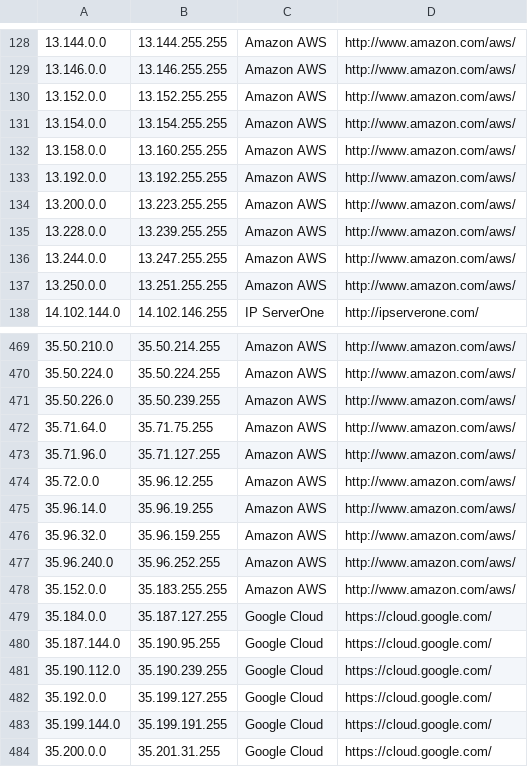
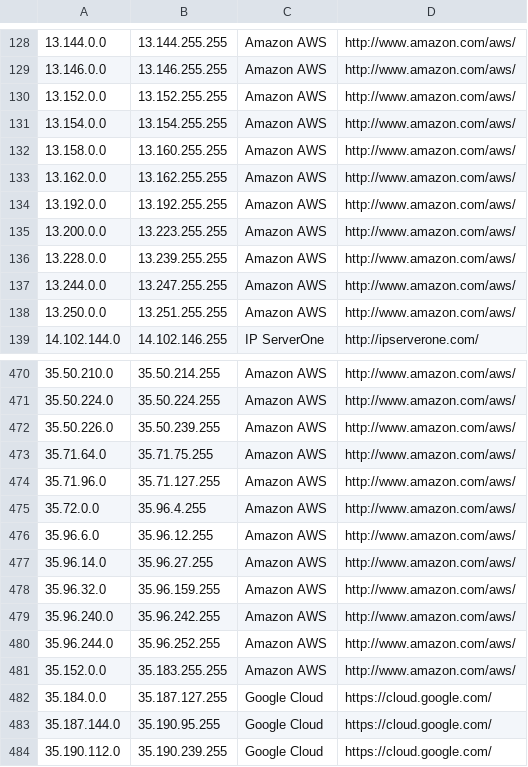
Before and after one commit to growlfm/ipcat, a CSV file: datacenters.csv, drawn as a sheet; only a part is shown, gaps mark what is left out; the shorter side is filled out with more unchanged rows.

Commit message:
Update IP list

```diff
--- a/datacenters.csv
+++ b/datacenters.csv
@@ -132,2 +132,3 @@
 13.158.0.0,13.160.255.255,Amazon AWS,http://www.amazon.com/aws/
+13.162.0.0,13.162.255.255,Amazon AWS,http://www.amazon.com/aws/
 13.192.0.0,13.192.255.255,Amazon AWS,http://www.amazon.com/aws/
@@ -473,6 +474,8 @@
 35.71.96.0,35.71.127.255,Amazon AWS,http://www.amazon.com/aws/
-35.72.0.0,35.96.12.255,Amazon AWS,http://www.amazon.com/aws/
-35.96.14.0,35.96.19.255,Amazon AWS,http://www.amazon.com/aws/
+35.72.0.0,35.96.4.255,Amazon AWS,http://www.amazon.com/aws/
+35.96.6.0,35.96.12.255,Amazon AWS,http://www.amazon.com/aws/
+35.96.14.0,35.96.27.255,Amazon AWS,http://www.amazon.com/aws/
 35.96.32.0,35.96.159.255,Amazon AWS,http://www.amazon.com/aws/
-35.96.240.0,35.96.252.255,Amazon AWS,http://www.amazon.com/aws/
+35.96.240.0,35.96.242.255,Amazon AWS,http://www.amazon.com/aws/
+35.96.244.0,35.96.252.255,Amazon AWS,http://www.amazon.com/aws/
 35.152.0.0,35.183.255.255,Amazon AWS,http://www.amazon.com/aws/
```
Also changed, not shown: datacenters-stats.csv.
